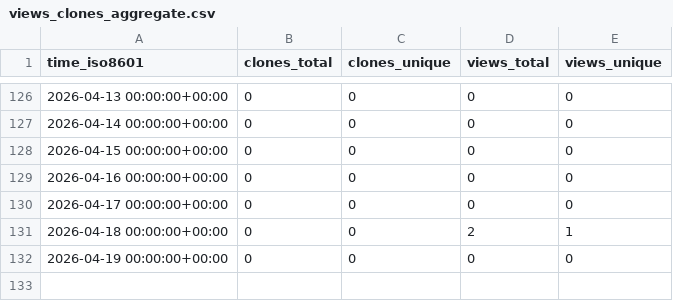
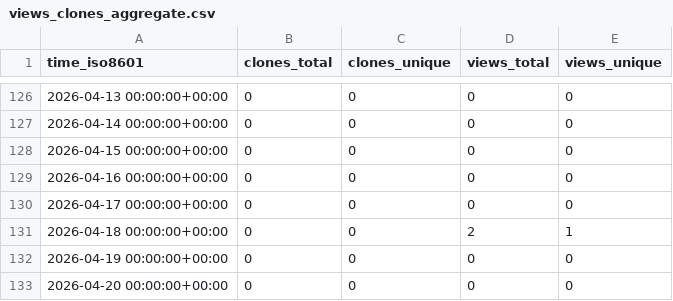
Before and after one commit to jodithea/All_repos_traffic_log, a CSV file: jodithea/Gab_picro_bayesian_analysis/ghrs-data/views_clones_aggregate.csv, drawn as a sheet; only a part is shown, gaps mark what is left out; the diff names each change by its address in the sheet, - before the commit and + after, or states it on an @@ line.

```diff
--- a/jodithea/Gab_picro_bayesian_analysis/ghrs-data/views_clones_aggregate.csv
+++ b/jodithea/Gab_picro_bayesian_analysis/ghrs-data/views_clones_aggregate.csv
+row 133: 2026-04-20 00:00:00+00:00 | 0 | 0 | 0 | 0
```
Also changed, not shown: 1 other file.
